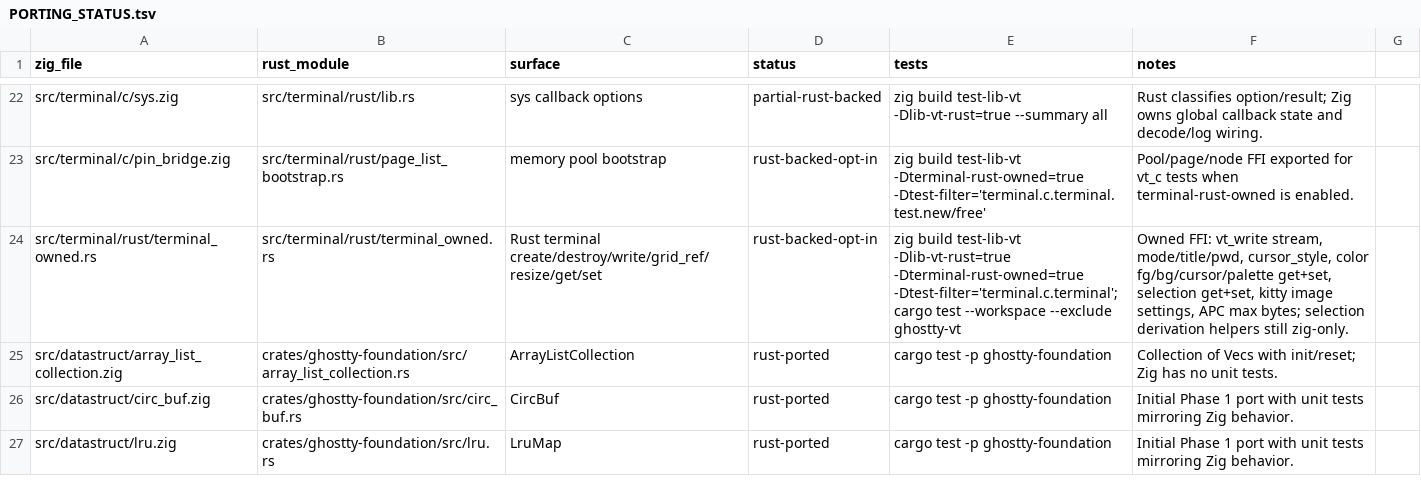
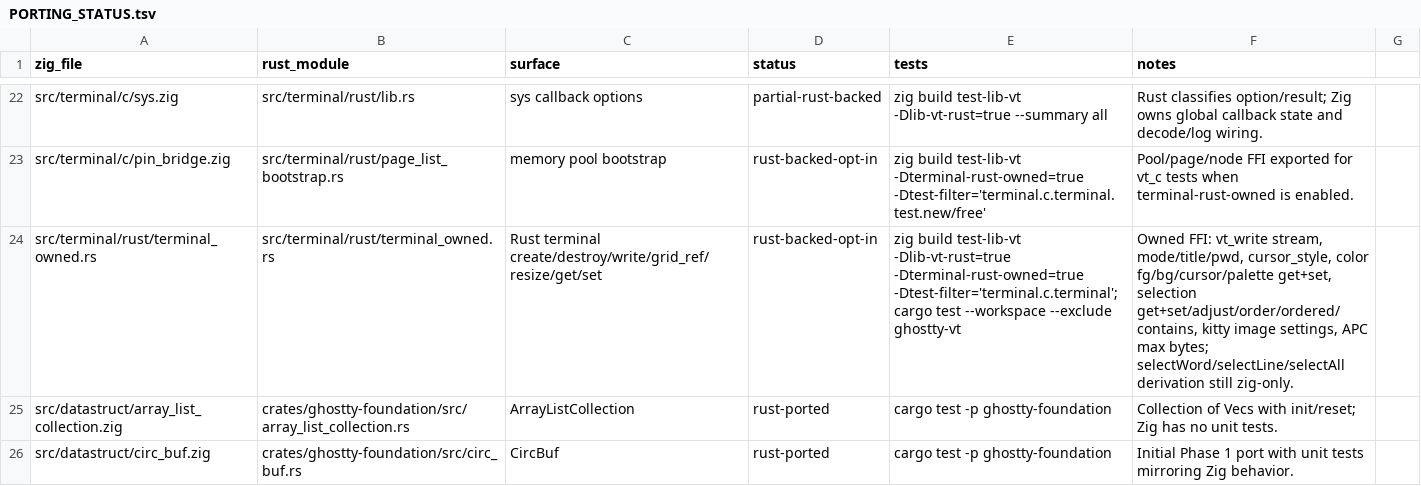
Before and after one commit to Frank-III/ghostty, a TSV file: docs/PORTING_STATUS.tsv, drawn as a sheet; only a part is shown, gaps mark what is left out; the shorter side is filled out with more unchanged rows.

```diff
--- a/docs/PORTING_STATUS.tsv
+++ b/docs/PORTING_STATUS.tsv
@@ -23,3 +23,3 @@ src/terminal/c/sys.zig	src/terminal/rust/lib.rs	sys callback options	partial-rus
 src/terminal/c/pin_bridge.zig	src/terminal/rust/page_list_bootstrap.rs	memory pool bootstrap	rust-backed-opt-in	zig build test-lib-vt -Dterminal-rust-owned=true -Dtest-filter='terminal.c.terminal.test.new/free'	Pool/page/node FFI exported for vt_c tests when terminal-rust-owned is enabled.
-src/terminal/rust/terminal_owned.rs	src/terminal/rust/terminal_owned.rs	Rust terminal create/destroy/write/grid_ref/resize/get/set	rust-backed-opt-in	zig build test-lib-vt -Dlib-vt-rust=true -Dterminal-rust-owned=true -Dtest-filter='terminal.c.terminal'; cargo test --workspace --exclude ghostty-vt	Owned FFI: vt_write stream, mode/title/pwd, cursor_style, color fg/bg/cursor/palette get+set, selection get+set, kitty image settings, APC max bytes; selection derivation helpers still zig-only.
+src/terminal/rust/terminal_owned.rs	src/terminal/rust/terminal_owned.rs	Rust terminal create/destroy/write/grid_ref/resize/get/set	rust-backed-opt-in	zig build test-lib-vt -Dlib-vt-rust=true -Dterminal-rust-owned=true -Dtest-filter='terminal.c.terminal'; cargo test --workspace --exclude ghostty-vt	Owned FFI: vt_write stream, mode/title/pwd, cursor_style, color fg/bg/cursor/palette get+set, selection get+set/adjust/order/ordered/contains, kitty image settings, APC max bytes; selectWord/selectLine/selectAll derivation still zig-only.
 src/datastruct/array_list_collection.zig	crates/ghostty-foundation/src/array_list_collection.rs	ArrayListCollection	rust-ported	cargo test -p ghostty-foundation	Collection of Vecs with init/reset; Zig has no unit tests.
```
Also changed, not shown: 8 other files.
